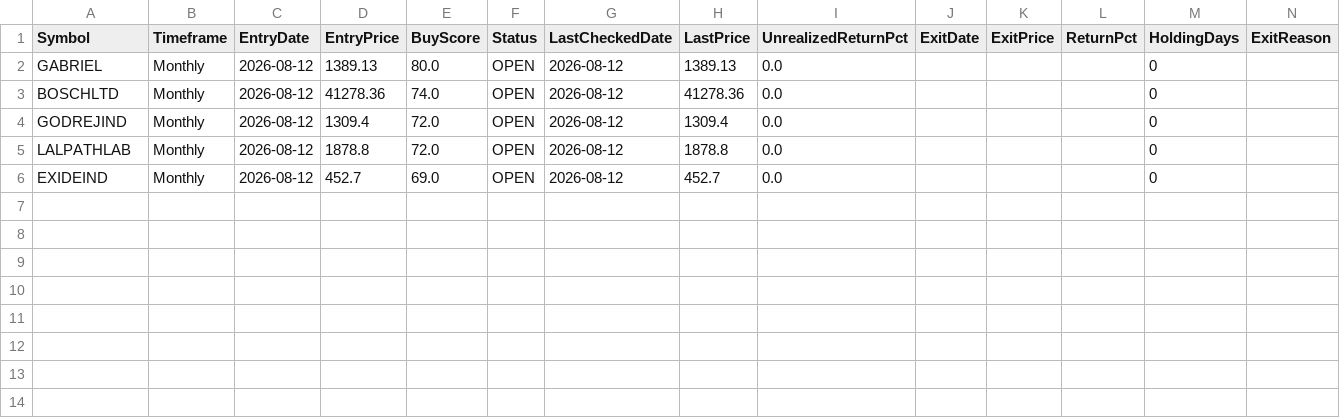
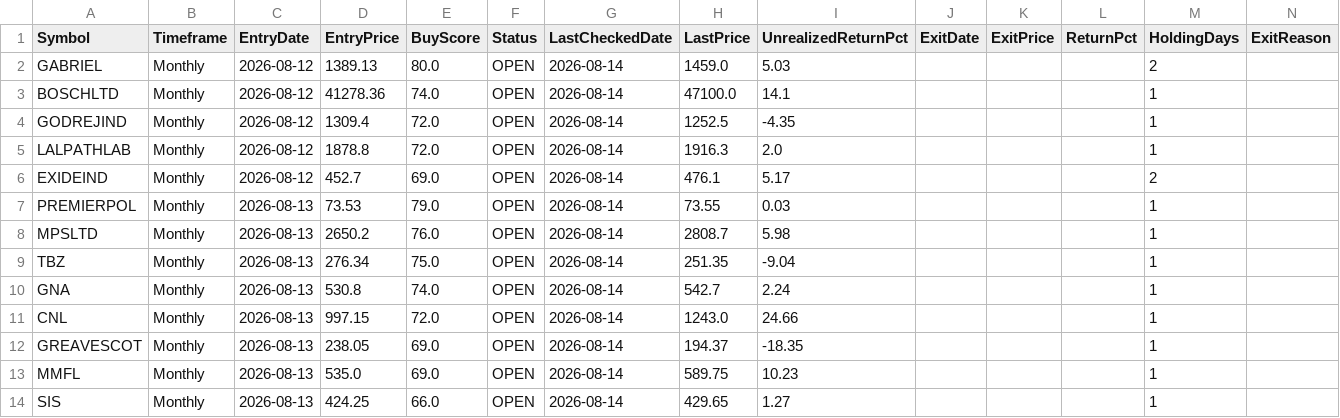
Before and after one commit to umeshkarjinni-ship-it/Stockscan, a CSV file: signals/paper_trades.csv, drawn as a sheet.

```diff
--- a/signals/paper_trades.csv
+++ b/signals/paper_trades.csv
@@ -1,6 +1,14 @@
 Symbol,Timeframe,EntryDate,EntryPrice,BuyScore,Status,LastCheckedDate,LastPrice,UnrealizedReturnPct,ExitDate,ExitPrice,ReturnPct,HoldingDays,ExitReason
-GABRIEL,Monthly,2026-08-12,1389.13,80.0,OPEN,2026-08-12,1389.13,0.0,,,,0,
-BOSCHLTD,Monthly,2026-08-12,41278.36,74.0,OPEN,2026-08-12,41278.36,0.0,,,,0,
-GODREJIND,Monthly,2026-08-12,1309.4,72.0,OPEN,2026-08-12,1309.4,0.0,,,,0,
-LALPATHLAB,Monthly,2026-08-12,1878.8,72.0,OPEN,2026-08-12,1878.8,0.0,,,,0,
-EXIDEIND,Monthly,2026-08-12,452.7,69.0,OPEN,2026-08-12,452.7,0.0,,,,0,
+GABRIEL,Monthly,2026-08-12,1389.13,80.0,OPEN,2026-08-14,1459.0,5.03,,,,2,
+BOSCHLTD,Monthly,2026-08-12,41278.36,74.0,OPEN,2026-08-14,47100.0,14.1,,,,1,
+GODREJIND,Monthly,2026-08-12,1309.4,72.0,OPEN,2026-08-14,1252.5,-4.35,,,,1,
+LALPATHLAB,Monthly,2026-08-12,1878.8,72.0,OPEN,2026-08-14,1916.3,2.0,,,,1,
+EXIDEIND,Monthly,2026-08-12,452.7,69.0,OPEN,2026-08-14,476.1,5.17,,,,2,
+PREMIERPOL,Monthly,2026-08-13,73.53,79.0,OPEN,2026-08-14,73.55,0.03,,,,1,
+MPSLTD,Monthly,2026-08-13,2650.2,76.0,OPEN,2026-08-14,2808.7,5.98,,,,1,
+TBZ,Monthly,2026-08-13,276.34,75.0,OPEN,2026-08-14,251.35,-9.04,,,,1,
+GNA,Monthly,2026-08-13,530.8,74.0,OPEN,2026-08-14,542.7,2.24,,,,1,
+CNL,Monthly,2026-08-13,997.15,72.0,OPEN,2026-08-14,1243.0,24.66,,,,1,
+GREAVESCOT,Monthly,2026-08-13,238.05,69.0,OPEN,2026-08-14,194.37,-18.35,,,,1,
+MMFL,Monthly,2026-08-13,535.0,69.0,OPEN,2026-08-14,589.75,10.23,,,,1,
+SIS,Monthly,2026-08-13,424.25,66.0,OPEN,2026-08-14,429.65,1.27,,,,1,
```
Also changed, not shown: 2 other files.
